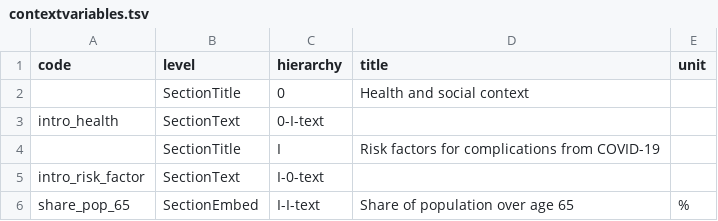
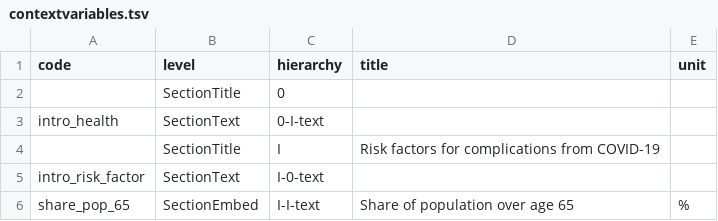
Before and after one commit to gitvfd/OECD-covid-action-map-test, a TSV file: data/contextvariables.tsv, drawn as a sheet; only a part is shown.

Commit message:
new context

```diff
--- a/data/contextvariables.tsv
+++ b/data/contextvariables.tsv
@@ -1,3 +1,3 @@
 code	level	hierarchy	title	unit
-	SectionTitle	0	Health and social context	
+	SectionTitle	0		
 intro_health	SectionText	0-I-text		
```
Also changed, not shown: 2 other files.
